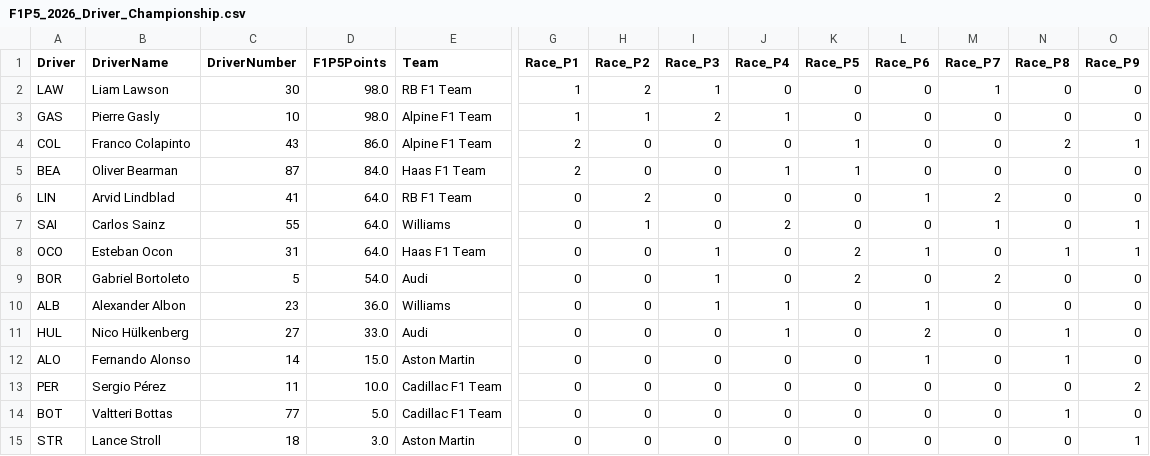
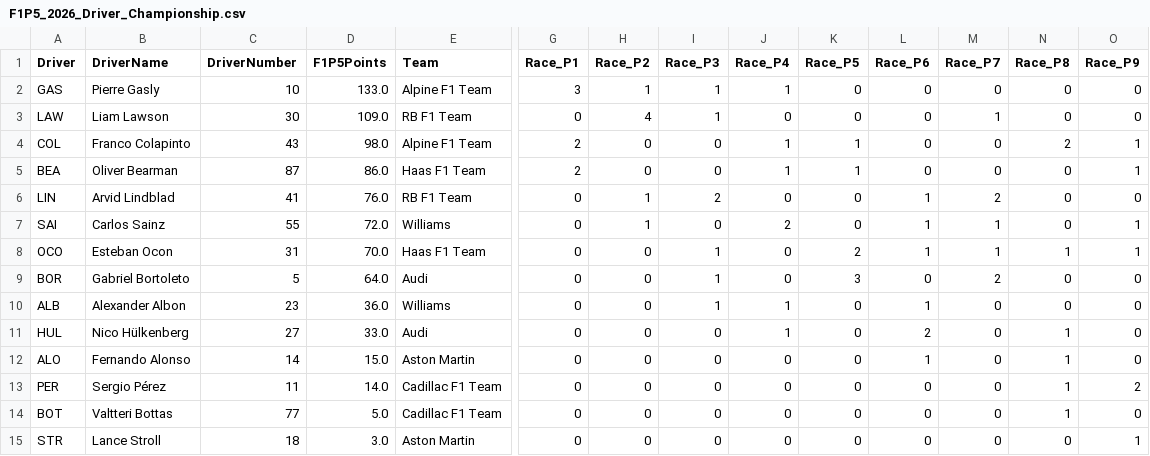
Before and after one commit to CraigAT/F1P5-Standings, a CSV file: Data/F1P5_2026_Driver_Championship.csv, drawn as a sheet; only a part is shown, gaps mark what is left out; removed rows and columns are numbered as before the commit, all else as after; rows hold the shown columns only; the diff names each change by its address in the sheet, - before the commit and + after, or states it on an @@ line.

```diff
--- a/Data/F1P5_2026_Driver_Championship.csv
+++ b/Data/F1P5_2026_Driver_Championship.csv
-row 2: LAW | Liam Lawson | 30 | 98.0 | RB F1 Team | 1 | 2 | 1 | 0 | 0 | 0 | 1 | 0 | 0
-D2 (F1P5Points): 98.0
+D2 (F1P5Points): 133.0
-G2 (Race_P1): 1
+G2 (Race_P1): 3
-I2 (Race_P3): 2
+I2 (Race_P3): 1
+row 3: LAW | Liam Lawson | 30 | 109.0 | RB F1 Team | 0 | 4 | 1 | 0 | 0 | 0 | 1 | 0 | 0
-D4 (F1P5Points): 86.0
+D4 (F1P5Points): 98.0
-J4 (Race_P4): 0
+J4 (Race_P4): 1
-D5 (F1P5Points): 84.0
+D5 (F1P5Points): 86.0
-O5 (Race_P9): 0
+O5 (Race_P9): 1
-D6 (F1P5Points): 64.0
+D6 (F1P5Points): 76.0
-H6 (Race_P2): 2
+H6 (Race_P2): 1
-I6 (Race_P3): 0
+I6 (Race_P3): 2
-D7 (F1P5Points): 64.0
+D7 (F1P5Points): 72.0
-L7 (Race_P6): 0
+L7 (Race_P6): 1
-D8 (F1P5Points): 64.0
+D8 (F1P5Points): 70.0
-M8 (Race_P7): 0
+M8 (Race_P7): 1
-D9 (F1P5Points): 54.0
+D9 (F1P5Points): 64.0
-K9 (Race_P5): 2
+K9 (Race_P5): 3
-D13 (F1P5Points): 10.0
+D13 (F1P5Points): 14.0
-N13 (Race_P8): 0
+N13 (Race_P8): 1
```
Also changed, not shown: Data/F1P5_2026_Race_Results.csv, Data/F1P5_2026_Team_Championship.csv, 1 other file.
